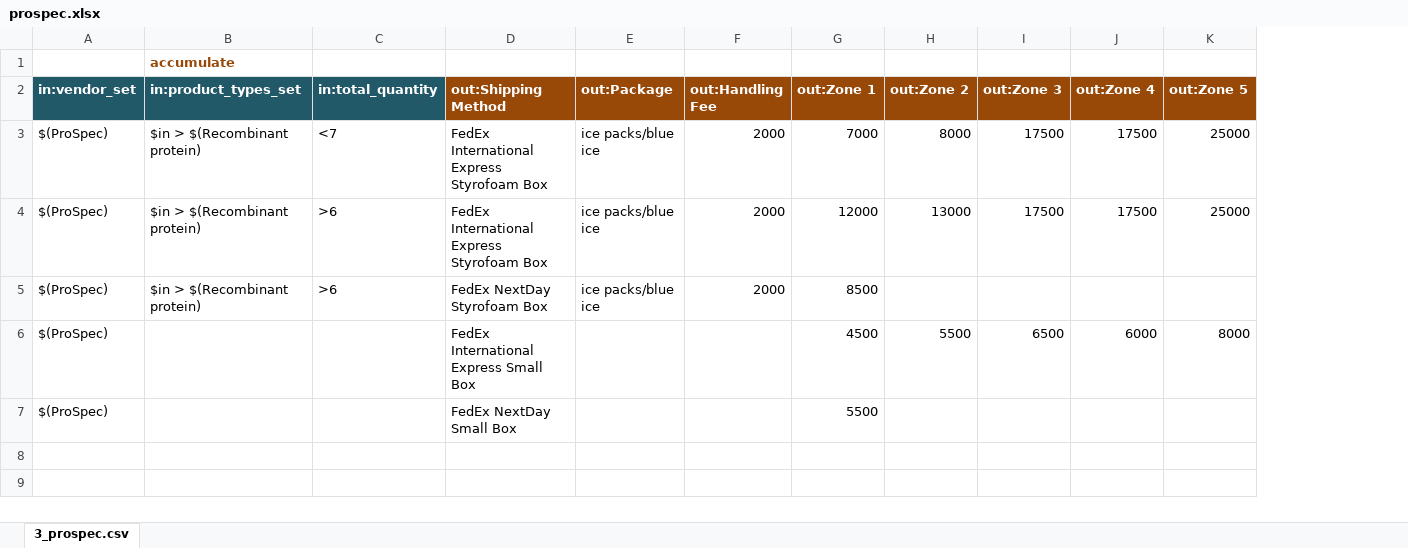
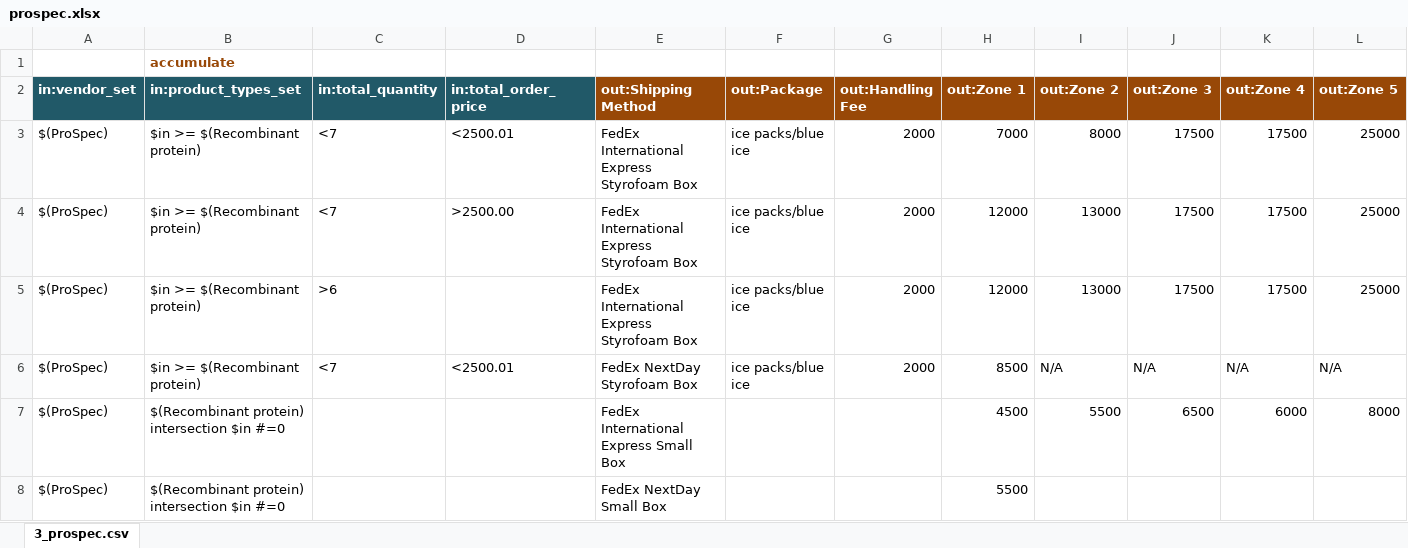
Before and after one commit to kevin-garrity/shipping-chief-products, an Excel workbook: rufus/carriers/lifemap_science/order/prospec.xlsx, sheet 3_prospec.csv, drawn as a sheet; values as stored, in another font and other column widths than the file's, no borders; addresses are those after the commit; the diff names each change by its address in the sheet, - before the commit and + after, or states it on an @@ line.

```diff
--- a/rufus/carriers/lifemap_science/order/prospec.xlsx (sheet 3_prospec.csv)
+++ b/rufus/carriers/lifemap_science/order/prospec.xlsx (sheet 3_prospec.csv)
+column D (in:total_order_price), row 3: <2500.01; row 6: <2500.01
-B3 (in:product_types_set): $in > $(Recombinant protein)
+B3 (in:product_types_set): $in >= $(Recombinant protein)
+row 4: $(ProSpec) | $in >= $(Recombinant protein) | <7 | >2500.00 | FedEx International Express Styrofoam Box | ice packs/blue ice | 2000 | 12000 | 13000 | 17500 | 17500 | 25000
-B5:B6 (in:product_types_set): $in > $(Recombinant protein)
+B5:B6 (in:product_types_set): $in >= $(Recombinant protein)
-C6 (in:total_quantity): >6
+C6 (in:total_quantity): <7
-I6 (out:Zone 2): (empty)
+I6 (out:Zone 2): N/A
-J6 (out:Zone 3): (empty)
+J6 (out:Zone 3): N/A
-K6 (out:Zone 4): (empty)
+K6 (out:Zone 4): N/A
-L6 (out:Zone 5): (empty)
+L6 (out:Zone 5): N/A
-B7:B8 (in:product_types_set): (empty)
+B7:B8 (in:product_types_set): $(Recombinant protein) intersection $in #=0
```
Also changed, not shown: rufus/carriers/lifemap_science/order/biotime_purchase_type.xlsx, 19 other files.
